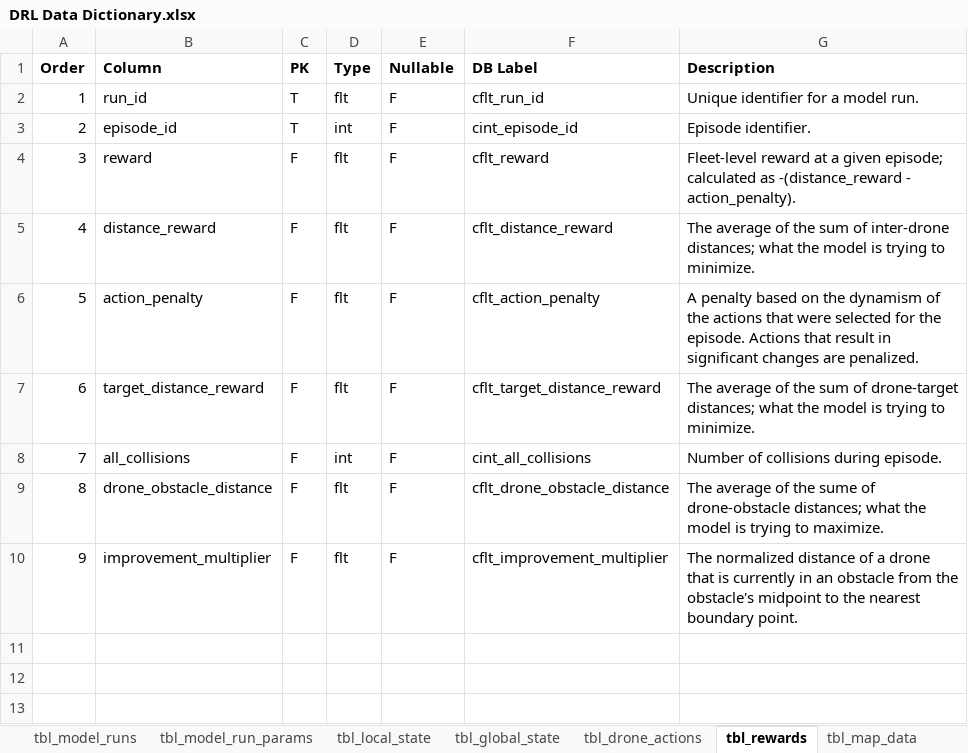
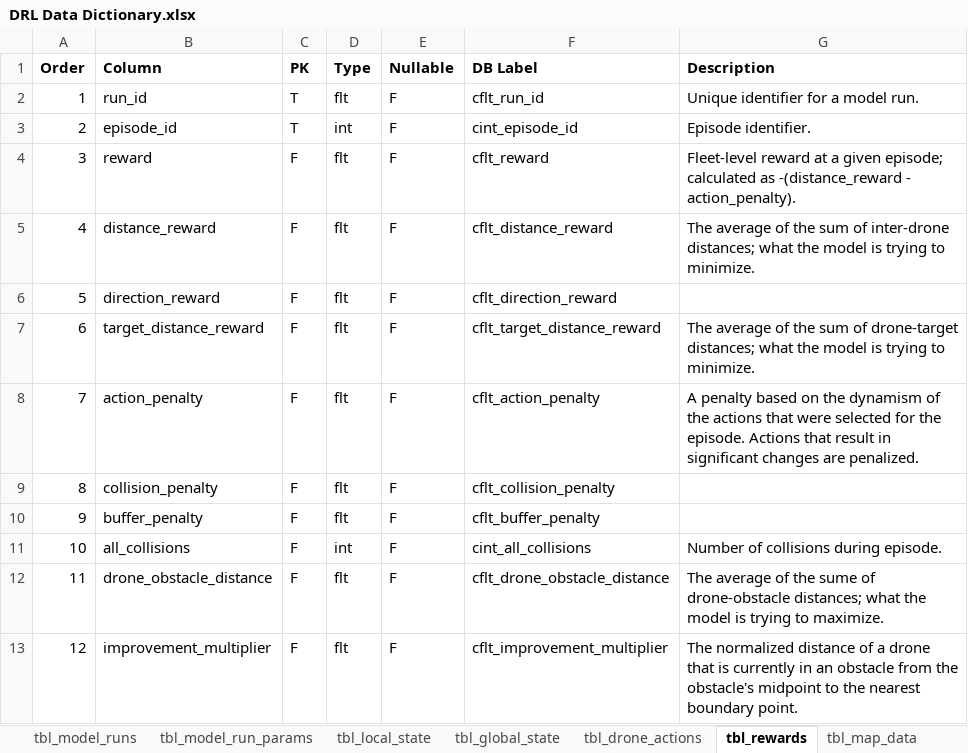
Before and after one commit to mklocinski/CapstoneTeamApp, an Excel workbook: assets/DRL Data Dictionary.xlsx, sheet tbl_rewards, drawn as a sheet; values as stored, in another font and other column widths than the file's, no borders; addresses are those after the commit; the diff names each change by its address in the sheet, - before the commit and + after, or states it on an @@ line.

Commit message:
updated reward graph

```diff
--- a/assets/DRL Data Dictionary.xlsx (sheet tbl_rewards)
+++ b/assets/DRL Data Dictionary.xlsx (sheet tbl_rewards)
+row 6: 5 | direction_reward | F | flt | F | cflt_direction_reward
+row 7: 6 | target_distance_reward | F | flt | F | cflt_target_distance_reward | The average of the sum of drone-target distances; what the model is trying to minimize.
@@ column A (Order) renumbered from row 8 down @@
-B9 (Column): target_distance_reward
+B9 (Column): collision_penalty
-F9 (DB Label): cflt_target_distance_reward
+F9 (DB Label): cflt_collision_penalty
-G9 (Description): The average of the sum of drone-target distances; what the model is trying to minimize.
+G9 (Description): (empty)
+row 10: 9 | buffer_penalty | F | flt | F | cflt_buffer_penalty
```
Also changed, not shown: sheet tbl_map_data, formulas that keep their value, assets/XRAI System - User Parameters.xlsx, 8 other files.
